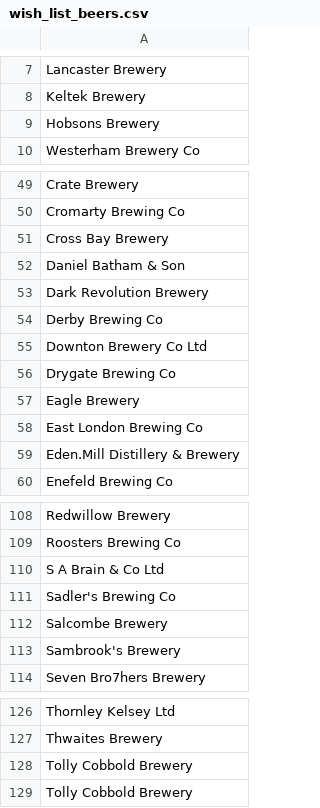
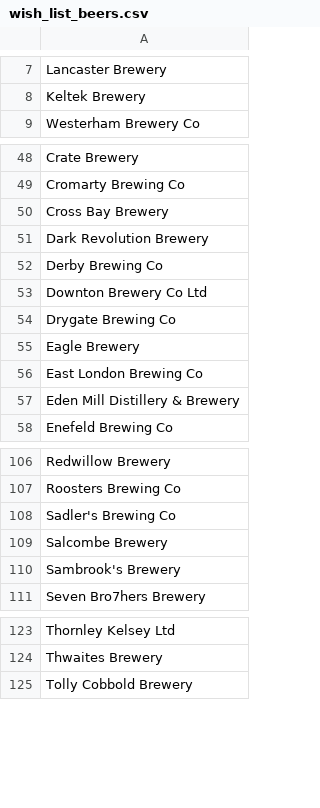
Before and after one commit to JoeBillingsley/JoeTheAverage.github.io, a CSV file: _data/wish_list_beers.csv, drawn as a sheet; only a part is shown, gaps mark what is left out.

Commit message:
Update wish_list_beers.csv

```diff
--- a/_data/wish_list_beers.csv
+++ b/_data/wish_list_beers.csv
@@ -8,3 +8,2 @@ Lancaster Brewery
 Keltek Brewery
-Hobsons Brewery
 Westerham Brewery Co
@@ -51,3 +50,2 @@ Cromarty Brewing Co
 Cross Bay Brewery
-Daniel Batham & Son
 Dark Revolution Brewery
@@ -58,3 +56,3 @@ Eagle Brewery
 East London Brewing Co
-Eden.Mill Distillery & Brewery
+Eden Mill Distillery & Brewery
 Enefeld Brewing Co
@@ -109,3 +107,2 @@ Redwillow Brewery
 Roosters Brewing Co
-S A Brain & Co Ltd
 Sadler's Brewing Co
@@ -127,3 +124,2 @@ Thornley Kelsey Ltd
 Thwaites Brewery
-Tolly Cobbold Brewery
 Tolly Cobbold Brewery
```
